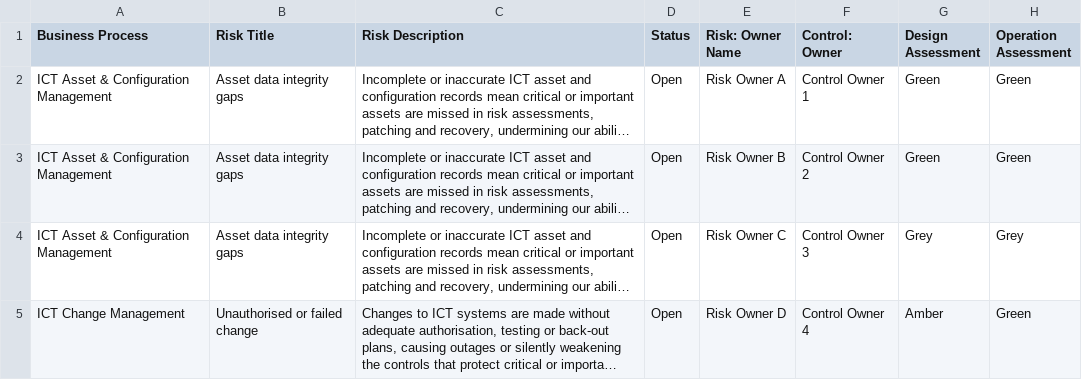
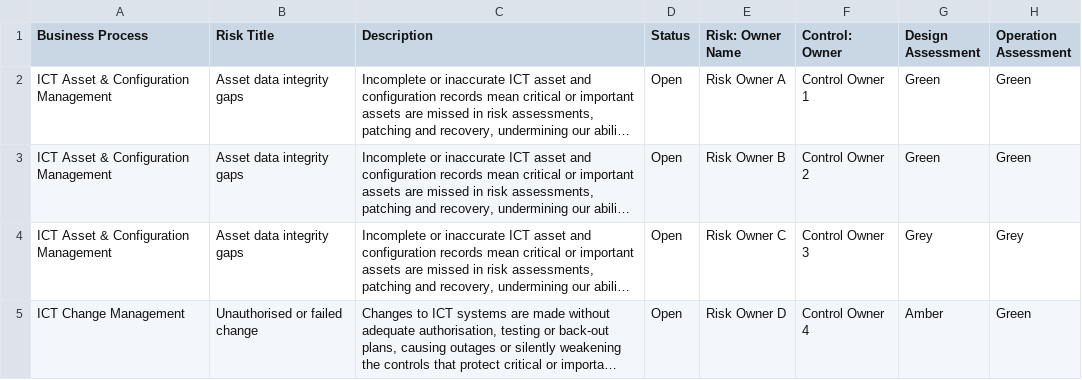
Before and after one commit to netblue4/CapabilityMaturity, a CSV file: docs/sample-data/demo-risk.csv, drawn as a sheet; only a part is shown; long unchanged cells end in …; the diff names each change by its address in the sheet, - before the commit and + after, or states it on an @@ line.

```diff
--- a/docs/sample-data/demo-risk.csv
+++ b/docs/sample-data/demo-risk.csv
-C1: Risk Description
+C1: Description
```
Also changed, not shown: docs/sample-data/demo-risk-q2.csv, 1 other file.
